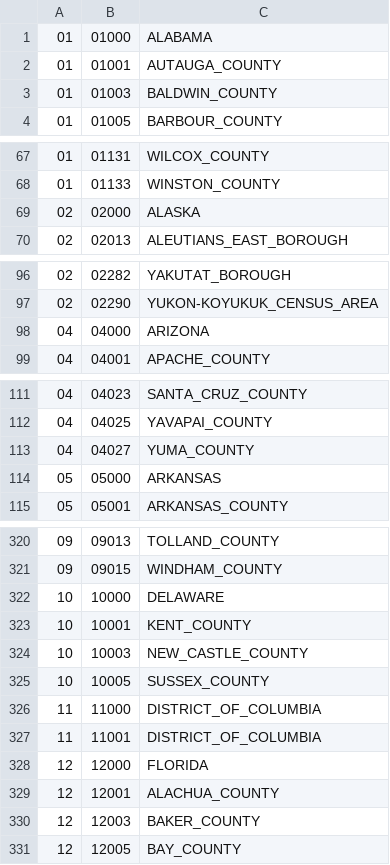
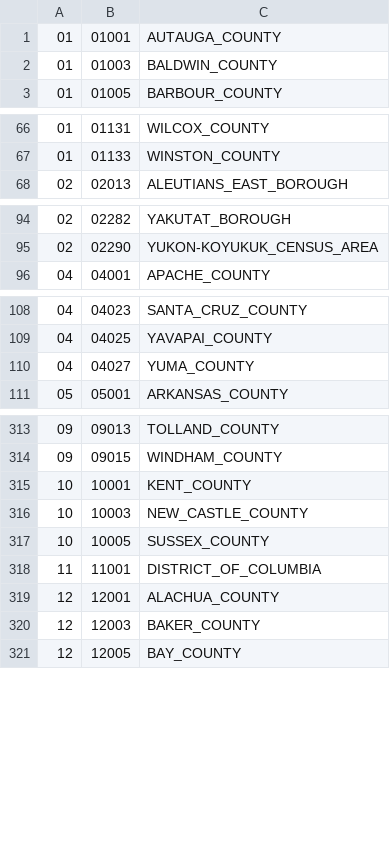
Before and after one commit to simon-lentz/oz_cdfi_model, a CSV file: data/county_fips.csv, drawn as a sheet; only a part is shown, gaps mark what is left out; the diff covers the shown part only.

```diff
--- a/data/county_fips.csv
+++ b/data/county_fips.csv
@@ -1,2 +1 @@
-"01","01000","ALABAMA"
 "01","01001","AUTAUGA_COUNTY"
@@ -68,3 +67,2 @@
 "01","01133","WINSTON_COUNTY"
-"02","02000","ALASKA"
 "02","02013","ALEUTIANS_EAST_BOROUGH"
@@ -97,3 +95,2 @@
 "02","02290","YUKON-KOYUKUK_CENSUS_AREA"
-"04","04000","ARIZONA"
 "04","04001","APACHE_COUNTY"
@@ -113,3 +110,2 @@
 "04","04027","YUMA_COUNTY"
-"05","05000","ARKANSAS"
 "05","05001","ARKANSAS_COUNTY"
@@ -321,3 +314,2 @@
 "09","09015","WINDHAM_COUNTY"
-"10","10000","DELAWARE"
 "10","10001","KENT_COUNTY"
@@ -325,5 +317,3 @@
 "10","10005","SUSSEX_COUNTY"
-"11","11000","DISTRICT_OF_COLUMBIA"
 "11","11001","DISTRICT_OF_COLUMBIA"
-"12","12000","FLORIDA"
 "12","12001","ALACHUA_COUNTY"
```
Also changed, not shown: 44 removed rows elsewhere in this file, 6 other files.
